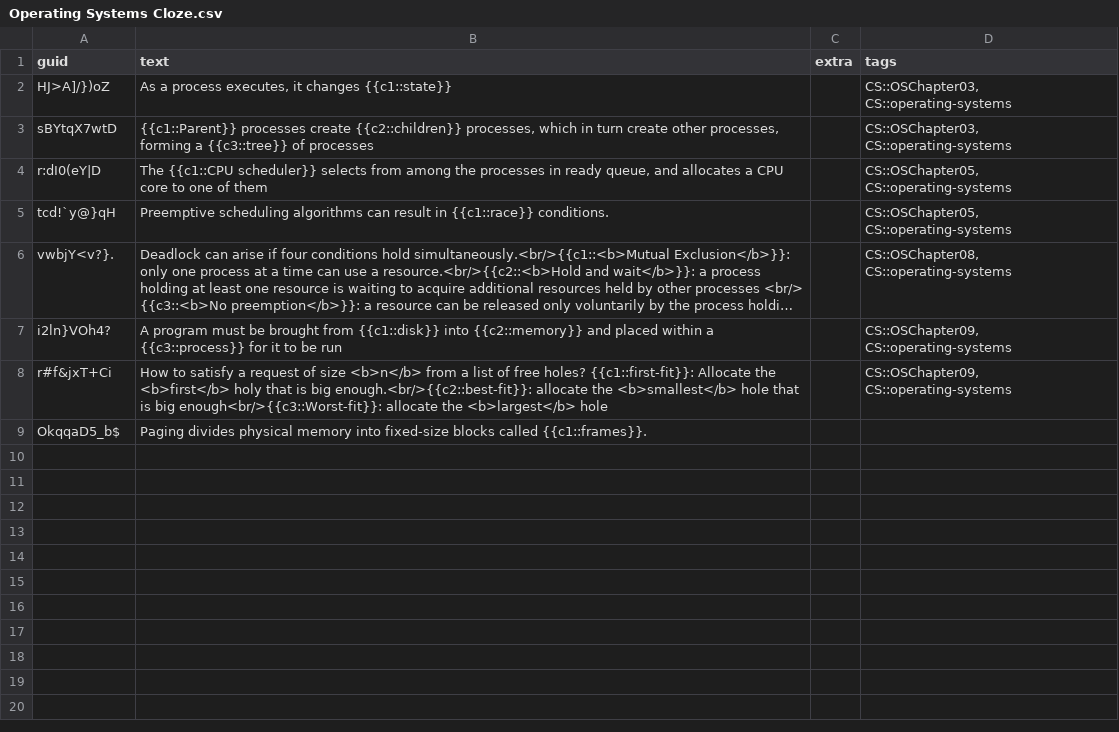
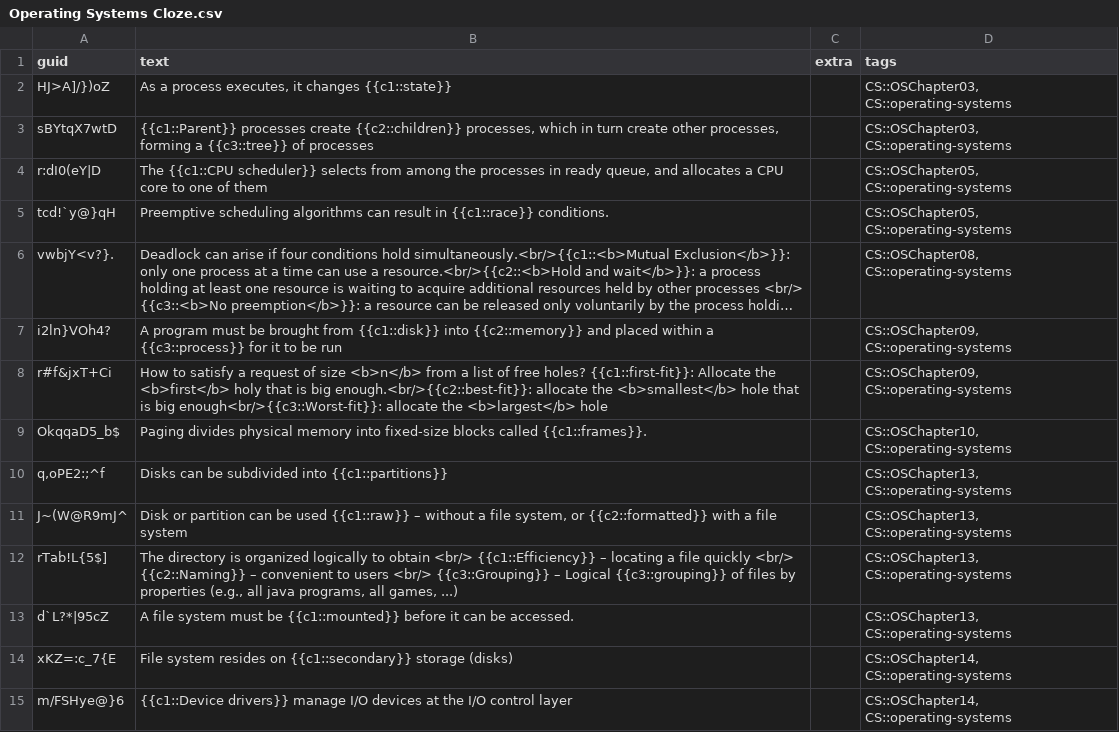
Before and after one commit to kevinvinther/ComputerScienceFlashcards, a CSV file: src/data/Operating Systems Cloze.csv, drawn as a sheet; long unchanged cells end in ….

```diff
--- a/src/data/Operating Systems Cloze.csv
+++ b/src/data/Operating Systems Cloze.csv
@@ -8,2 +8,8 @@ i2ln}VOh4?,A program must be brought from {{c1::disk}} into  {{c2::memory}} and
 r#f&jxT+Ci,How to satisfy a request of size <b>n</b> from a list of free holes? {{c1::first-fit}}: Allocate the <b>first</b> holy that is big enough.<br/>{{c2::best-fit}}: allocate the <b>smallest</b> hole that is big enough<br/>{{c3::Worst-fit}}: allocate the <b>largest</b> hole,,"CS::OSChapter09, CS::operating-systems"
-OkqqaD5_b$,Paging divides physical memory into fixed-size blocks called {{c1::frames}}.,,
+OkqqaD5_b$,Paging divides physical memory into fixed-size blocks called {{c1::frames}}.,,"CS::OSChapter10, CS::operating-systems"
+"q,oPE2:;^f",Disks can be subdivided into {{c1::partitions}},,"CS::OSChapter13, CS::operating-systems"
+J~(W@R9mJ^,"Disk or partition can be used {{c1::raw}} – without a file system, or {{c2::formatted}} with a file system",,"CS::OSChapter13, CS::operating-systems"
+rTab!L{5$],"The directory is organized logically to obtain <br/> {{c1::Efficiency}} – locating a file quickly <br/> {{c2::Naming}} – convenient to users <br/> {{c3::Grouping}} – Logical {{c3::grouping}} of files by properties (e.g., all java programs, all games, ...)",,"CS::OSChapter13, CS::operating-systems"
+d`L?*|95cZ,A file system must be {{c1::mounted}} before it can be accessed.,,"CS::OSChapter13, CS::operating-systems"
+xKZ=:c_7{E,File system resides on {{c1::secondary}} storage (disks),,"CS::OSChapter14, CS::operating-systems"
+m/FSHye@}6,{{c1::Device drivers}} manage I/O devices at the I/O control layer,,"CS::OSChapter14, CS::operating-systems"
```
Also changed, not shown: src/data/Operating Systems Basic.csv.
